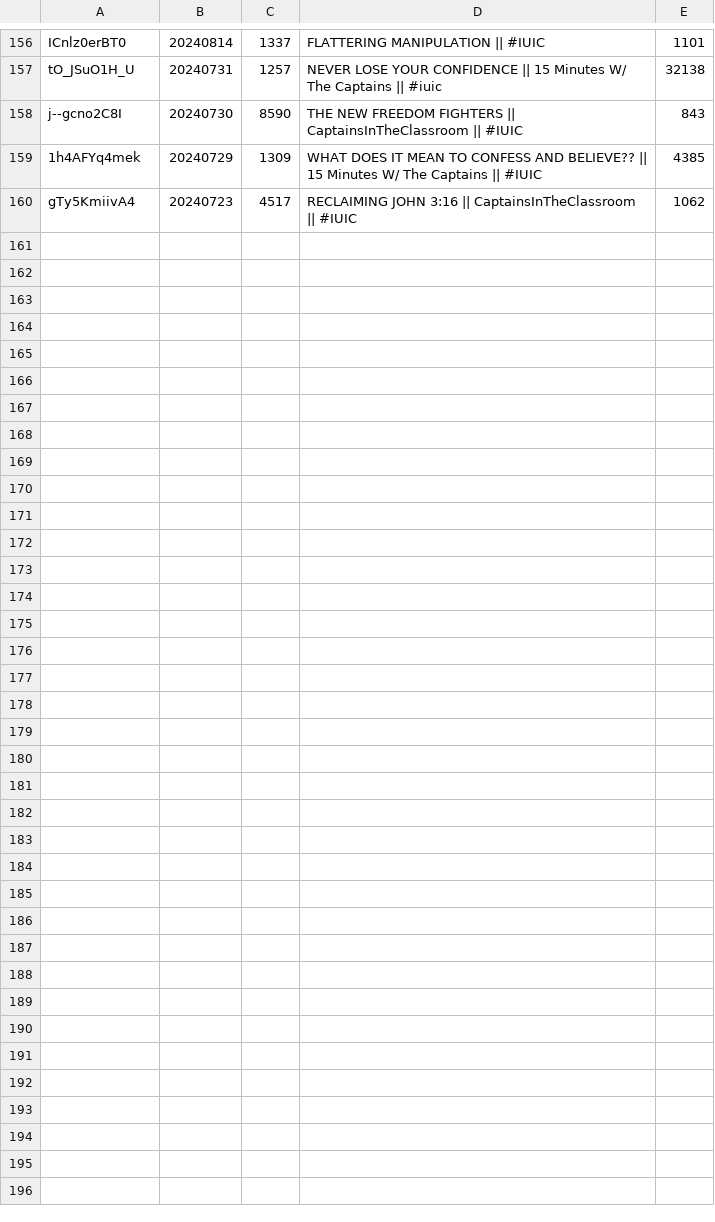
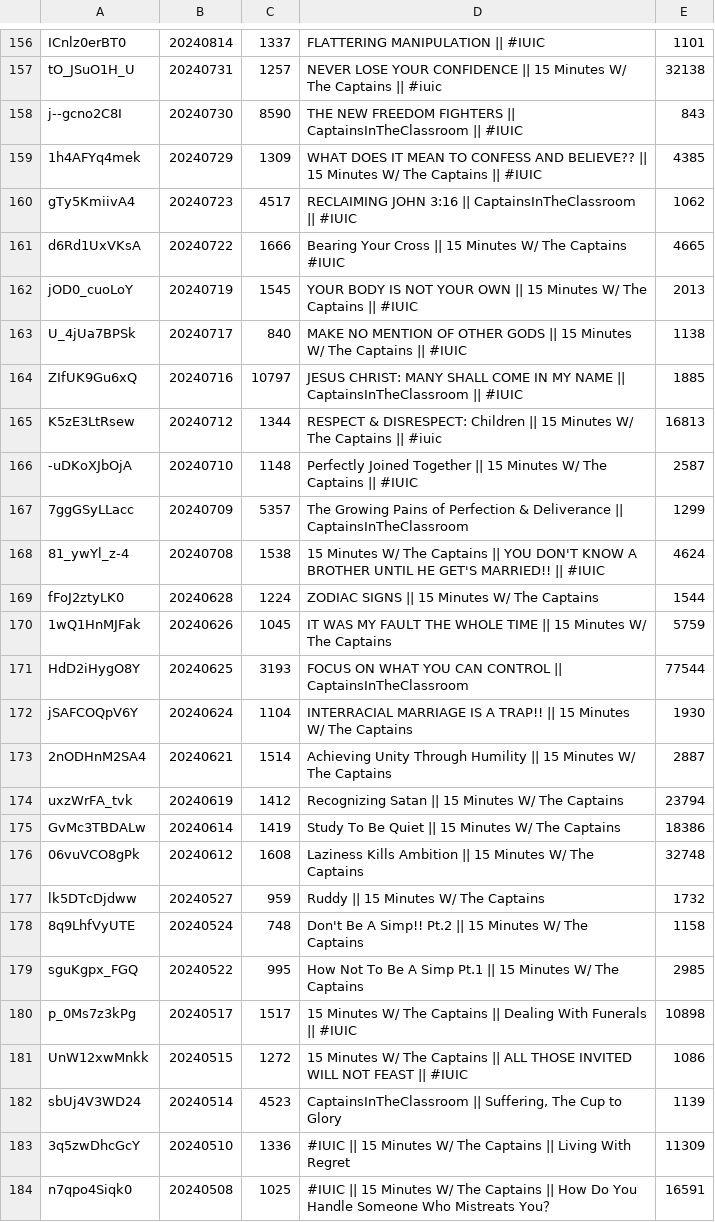
Before and after one commit to DevSecObie/cyberjudah, a TSV file: captains/channel-meta.tsv, drawn as a sheet; only a part is shown, gaps mark what is left out; the diff names each change by its address in the sheet, - before the commit and + after, or states it on an @@ line.

```diff
--- a/captains/channel-meta.tsv
+++ b/captains/channel-meta.tsv
+row 161: d6Rd1UxVKsA | 20240722 | 1666 | Bearing Your Cross || 15 Minutes W/ The Captains #IUIC | 4665
+row 162: jOD0_cuoLoY | 20240719 | 1545 | YOUR BODY IS NOT YOUR OWN || 15 Minutes W/ The Captains || #IUIC | 2013
+row 163: U_4jUa7BPSk | 20240717 | 840 | MAKE NO MENTION OF OTHER GODS || 15 Minutes W/ The Captains || #IUIC | 1138
+row 164: ZIfUK9Gu6xQ | 20240716 | 10797 | JESUS CHRIST: MANY SHALL COME IN MY NAME || CaptainsInTheClassroom || #IUIC | 1885
+row 165: K5zE3LtRsew | 20240712 | 1344 | RESPECT & DISRESPECT: Children || 15 Minutes W/ The Captains || #iuic | 16813
+row 166: -uDKoXJbOjA | 20240710 | 1148 | Perfectly Joined Together || 15 Minutes W/ The Captains || #IUIC | 2587
+row 167: 7ggGSyLLacc | 20240709 | 5357 | The Growing Pains of Perfection & Deliverance || CaptainsInTheClassroom | 1299
+row 168: 81_ywYl_z-4 | 20240708 | 1538 | 15 Minutes W/ The Captains || YOU DON'T KNOW A BROTHER UNTIL HE GET'S MARRIED!! || #IUIC | 4624
+row 169: fFoJ2ztyLK0 | 20240628 | 1224 | ZODIAC SIGNS || 15 Minutes W/ The Captains | 1544
+row 170: 1wQ1HnMJFak | 20240626 | 1045 | IT WAS MY FAULT THE WHOLE TIME || 15 Minutes W/ The Captains | 5759
+row 171: HdD2iHygO8Y | 20240625 | 3193 | FOCUS ON WHAT YOU CAN CONTROL || CaptainsInTheClassroom | 77544
+row 172: jSAFCOQpV6Y | 20240624 | 1104 | INTERRACIAL MARRIAGE IS A TRAP!! || 15 Minutes W/ The Captains | 1930
+row 173: 2nODHnM2SA4 | 20240621 | 1514 | Achieving Unity Through Humility || 15 Minutes W/ The Captains | 2887
+row 174: uxzWrFA_tvk | 20240619 | 1412 | Recognizing Satan || 15 Minutes W/ The Captains | 23794
+row 175: GvMc3TBDALw | 20240614 | 1419 | Study To Be Quiet || 15 Minutes W/ The Captains | 18386
+row 176: 06vuVCO8gPk | 20240612 | 1608 | Laziness Kills Ambition || 15 Minutes W/ The Captains | 32748
+row 177: lk5DTcDjdww | 20240527 | 959 | Ruddy || 15 Minutes W/ The Captains | 1732
+row 178: 8q9LhfVyUTE | 20240524 | 748 | Don't Be A Simp!! Pt.2 || 15 Minutes W/ The Captains | 1158
+row 179: sguKgpx_FGQ | 20240522 | 995 | How Not To Be A Simp Pt.1 || 15 Minutes W/ The Captains | 2985
+row 180: p_0Ms7z3kPg | 20240517 | 1517 | 15 Minutes W/ The Captains || Dealing With Funerals || #IUIC | 10898
+row 181: UnW12xwMnkk | 20240515 | 1272 | 15 Minutes W/ The Captains || ALL THOSE INVITED WILL NOT FEAST || #IUIC | 1086
+row 182: sbUj4V3WD24 | 20240514 | 4523 | CaptainsInTheClassroom || Suffering, The Cup to Glory | 1139
+row 183: 3q5zwDhcGcY | 20240510 | 1336 | #IUIC || 15 Minutes W/ The Captains || Living With Regret | 11309
+row 184: n7qpo4Siqk0 | 20240508 | 1025 | #IUIC || 15 Minutes W/ The Captains || How Do You Handle Someone Who Mistreats You？ | 16591
```
Also changed, not shown: 25 other files.
